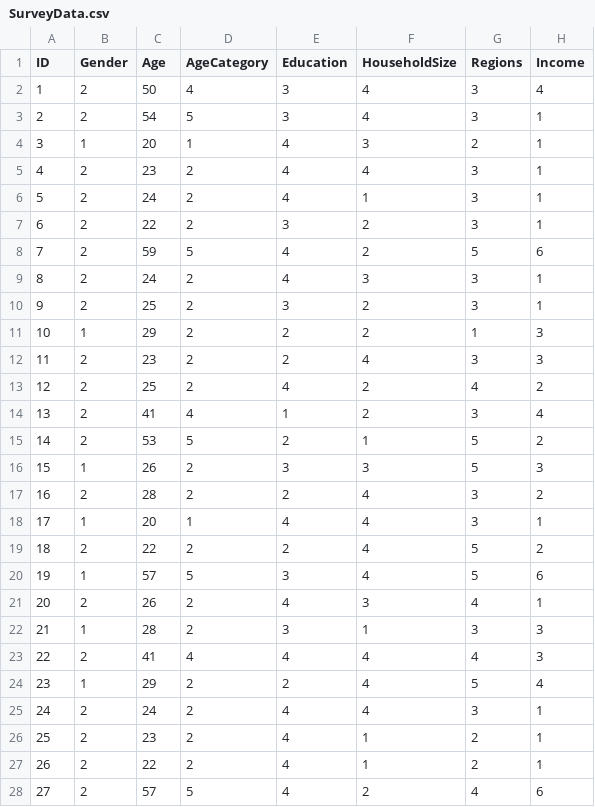
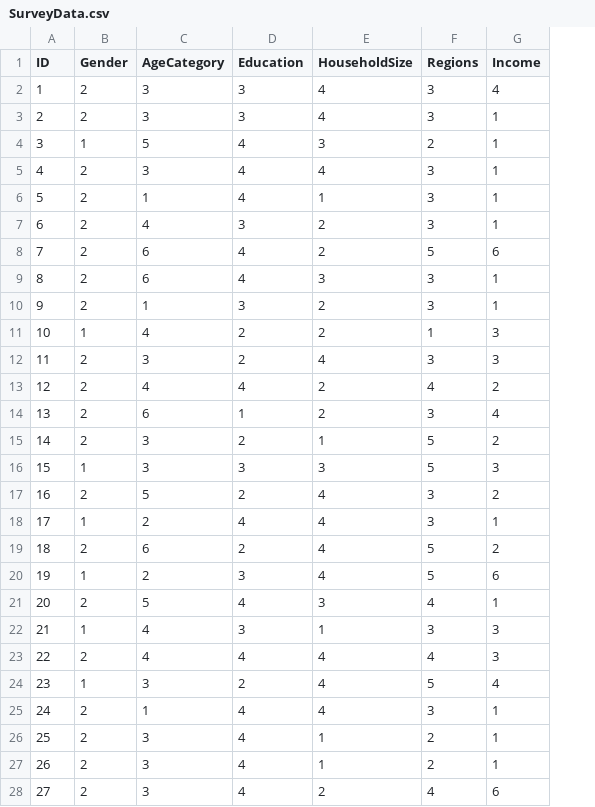
Before and after one commit to PPWorkSpace1/Anova, a CSV file: SurveyData.csv, drawn as a sheet; only a part is shown; removed rows and columns are numbered as before the commit, all else as after; the diff covers the shown part only; the diff names each change by its address in the sheet, - before the commit and + after, or states it on an @@ line.

Commit message:
Add files via upload

```diff
--- a/SurveyData.csv
+++ b/SurveyData.csv
-column C (Age), rows 2-28: 50 | 54 | 20 | 23 | 24 | 22 | 59 | 24 | 25 | 29 | 23 | 25 | 41 | 53 | 26 | 28 | 20 | 22 | 57 | 26 | 28 | 41 | 29 | 24 | 23 | 22 | 57
-C2 (AgeCategory): 4
+C2 (AgeCategory): 3
-C3 (AgeCategory): 5
+C3 (AgeCategory): 3
-C4 (AgeCategory): 1
+C4 (AgeCategory): 5
-C5 (AgeCategory): 2
+C5 (AgeCategory): 3
-C6 (AgeCategory): 2
+C6 (AgeCategory): 1
-C7 (AgeCategory): 2
+C7 (AgeCategory): 4
-C8 (AgeCategory): 5
+C8 (AgeCategory): 6
-C9 (AgeCategory): 2
+C9 (AgeCategory): 6
-C10 (AgeCategory): 2
+C10 (AgeCategory): 1
-C11 (AgeCategory): 2
+C11 (AgeCategory): 4
-C12 (AgeCategory): 2
+C12 (AgeCategory): 3
-C13 (AgeCategory): 2
+C13 (AgeCategory): 4
-C14 (AgeCategory): 4
+C14 (AgeCategory): 6
-C15 (AgeCategory): 5
+C15 (AgeCategory): 3
-C16 (AgeCategory): 2
+C16 (AgeCategory): 3
-C17 (AgeCategory): 2
+C17 (AgeCategory): 5
-C18 (AgeCategory): 1
+C18 (AgeCategory): 2
-C19 (AgeCategory): 2
+C19 (AgeCategory): 6
-C20 (AgeCategory): 5
+C20 (AgeCategory): 2
-C21 (AgeCategory): 2
+C21 (AgeCategory): 5
-C22 (AgeCategory): 2
+C22 (AgeCategory): 4
-C24 (AgeCategory): 2
+C24 (AgeCategory): 3
-C25 (AgeCategory): 2
+C25 (AgeCategory): 1
-C26:C27 (AgeCategory): 2
+C26:C27 (AgeCategory): 3
-C28 (AgeCategory): 5
+C28 (AgeCategory): 3
```
Also changed, not shown: 58 edited cells elsewhere in this file.
